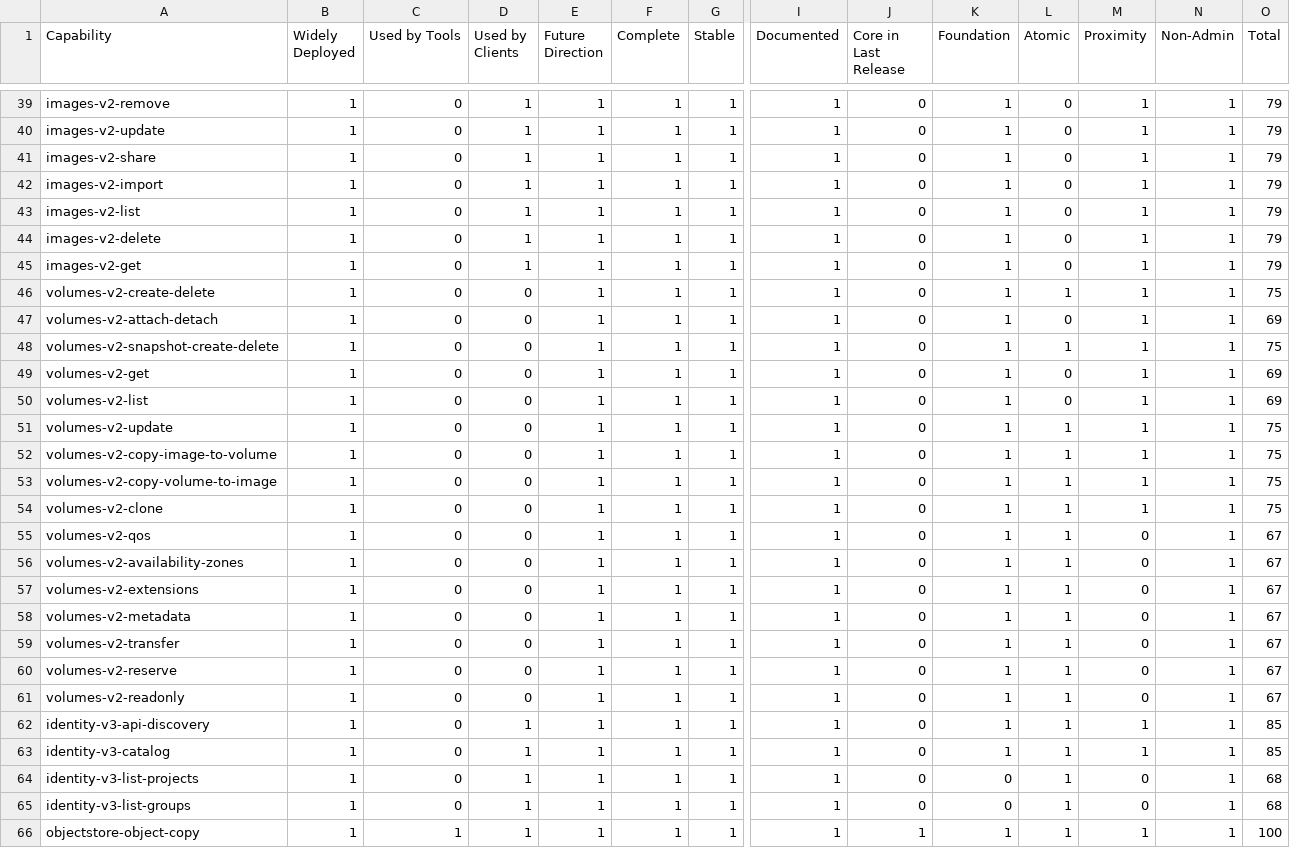
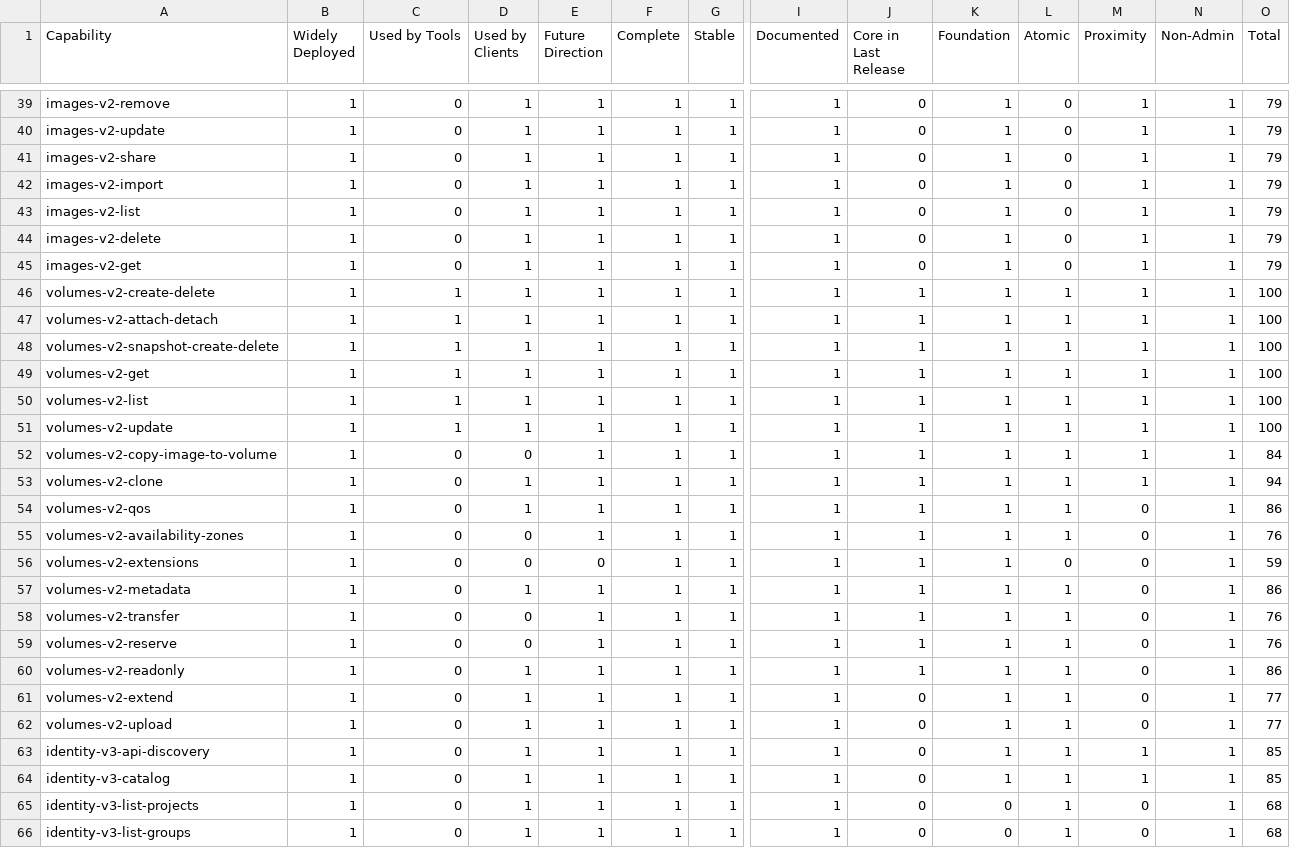
Before and after one commit to openstack-archive/interop, a CSV file: working_materials/tabulated_scores.csv, drawn as a sheet; only a part is shown, gaps mark what is left out; the shorter side is filled out with more unchanged rows; removed rows and columns are numbered as before the commit, all else as after; rows hold the shown columns only; the diff names each change by its address in the sheet, - before the commit and + after, or states it on an @@ line.

Commit message:
Added cinder scoring for Mitaka release cycle
Added cinder scoring for Mitaka release cycle. One new
advisory capability added: upload.

Change-Id: I28283bf582eff842a180e7234656bebf0ee6aa66

```diff
--- a/working_materials/tabulated_scores.csv
+++ b/working_materials/tabulated_scores.csv
-C46:C51 (Used by Tools): 0
+C46:C51 (Used by Tools): 1
-D46:D51 (Used by Clients): 0
+D46:D51 (Used by Clients): 1
-J46:J52 (Core in Last Release): 0
+J46:J52 (Core in Last Release): 1
-O46 (Total): 75
+O46 (Total): 100
-L47 (Atomic): 0
+L47 (Atomic): 1
-O47 (Total): 69
+O47 (Total): 100
-O48 (Total): 75
+O48 (Total): 100
-L49:L50 (Atomic): 0
+L49:L50 (Atomic): 1
-O49:O50 (Total): 69
+O49:O50 (Total): 100
-O51 (Total): 75
+O51 (Total): 100
-O52 (Total): 75
+O52 (Total): 84
-row 53: volumes-v2-copy-volume-to-image | 1 | 0 | 0 | 1 | 1 | 1 | 1 | 0 | 1 | 1 | 1 | 1 | 75
-D53:D54 (Used by Clients): 0
+D53:D54 (Used by Clients): 1
-J53:J60 (Core in Last Release): 0
+J53:J60 (Core in Last Release): 1
-O53 (Total): 75
+O53 (Total): 94
-O54 (Total): 67
+O54 (Total): 86
-O55 (Total): 67
+O55 (Total): 76
-E56 (Future Direction): 1
+E56 (Future Direction): 0
-L56 (Atomic): 1
+L56 (Atomic): 0
-O56 (Total): 67
+O56 (Total): 59
-D57 (Used by Clients): 0
+D57 (Used by Clients): 1
-O57 (Total): 67
+O57 (Total): 86
-O58:O59 (Total): 67
+O58:O59 (Total): 76
-D60 (Used by Clients): 0
+D60 (Used by Clients): 1
-O60 (Total): 67
+O60 (Total): 86
+row 61: volumes-v2-extend | 1 | 0 | 1 | 1 | 1 | 1 | 1 | 0 | 1 | 1 | 0 | 1 | 77
+row 62: volumes-v2-upload | 1 | 0 | 1 | 1 | 1 | 1 | 1 | 0 | 1 | 1 | 0 | 1 | 77
```
Also changed, not shown: 2 other files.
